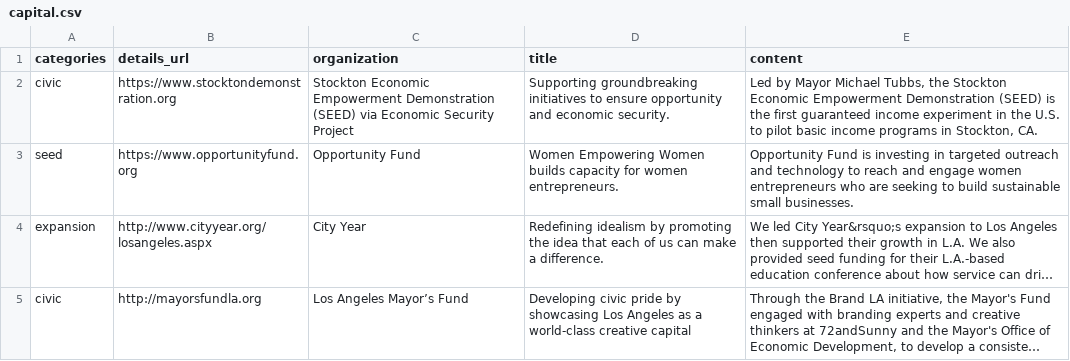
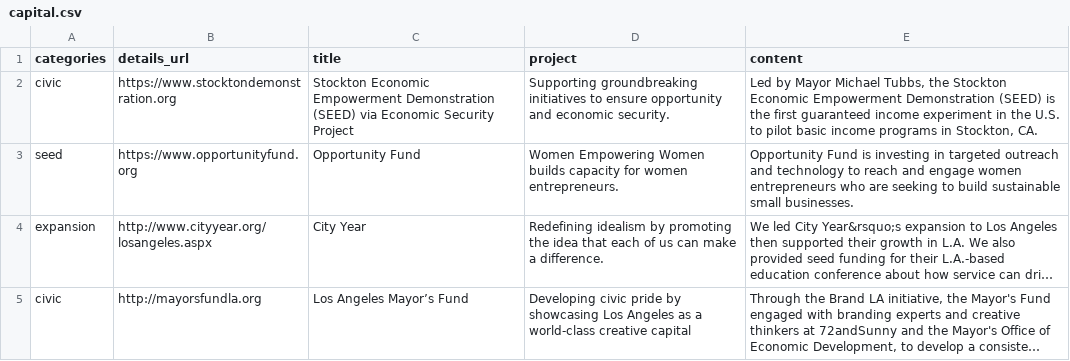
Before and after one commit to la2050/goldhirshfoundation, a CSV file: _data__not_in_use/capital.csv, drawn as a sheet; only a part is shown; long unchanged cells end in ….

Commit message:
Update capital markdown

```diff
--- a/_data__not_in_use/capital.csv
+++ b/_data__not_in_use/capital.csv
@@ -1,2 +1,2 @@
-categories,details_url,organization,title,content
+categories,details_url,title,project,content
 civic,https://www.stocktondemonstration.org,Stockton Economic Empowerment Demonstration (SEED) via Economic Security Project,Supporting groundbreaking initiatives to ensure opportunity and economic security.,"Led by Mayor Michael Tubbs, the Stockton Economic Empowerment Demonstration (SEED) is the first guaranteed income experiment in the U.S. to pilot basic income programs in Stockton, CA."
```
Also changed, not shown: _data__not_in_use/initiatives.csv, 22 other files.
